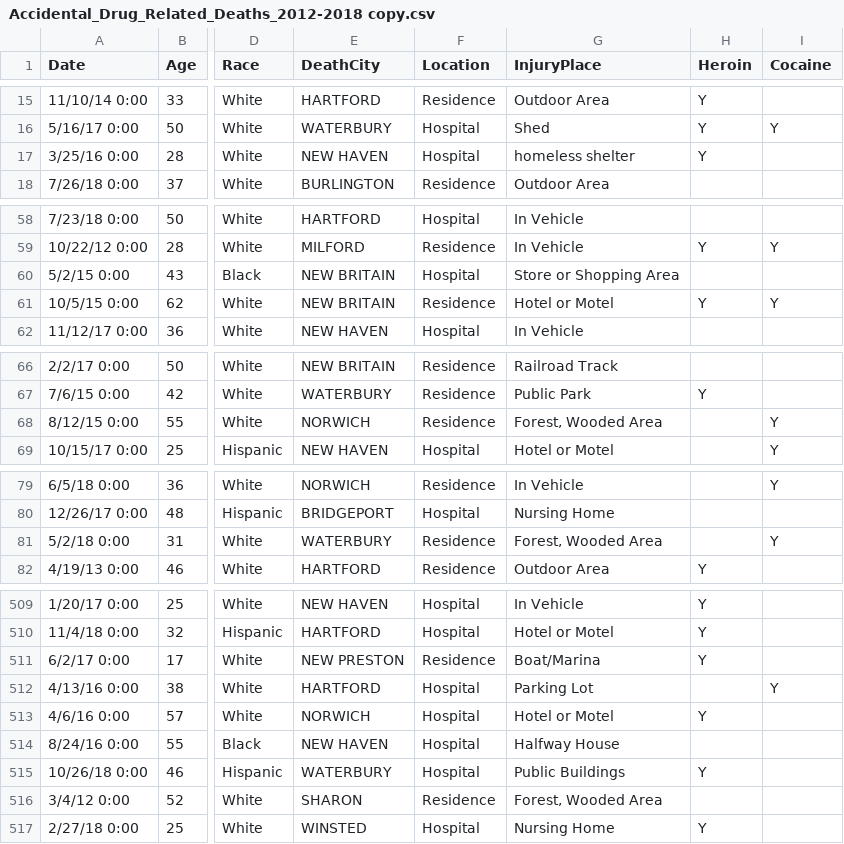
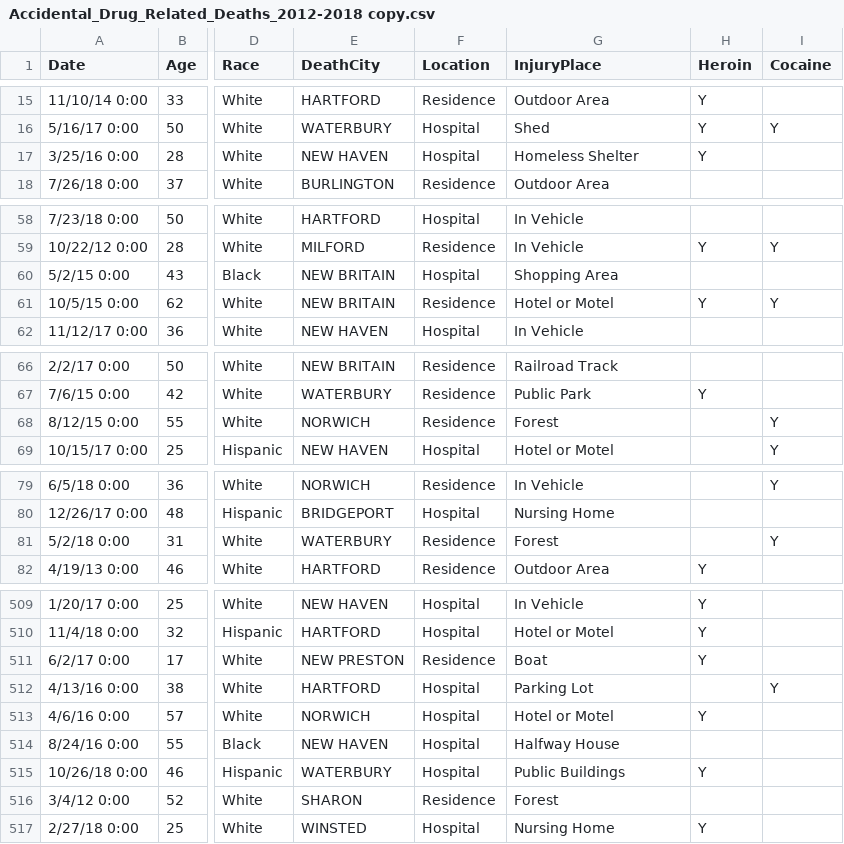
Before and after one commit to elenamlutz/data-studio-projects, a CSV file: Week 2/Accidental_Drug_Related_Deaths_2012-2018 copy.csv, drawn as a sheet; only a part is shown, gaps mark what is left out; the diff covers the shown part only; the diff names each change by its address in the sheet, - before the commit and + after, or states it on an @@ line.

```diff
--- a/Week 2/Accidental_Drug_Related_Deaths_2012-2018 copy.csv
+++ b/Week 2/Accidental_Drug_Related_Deaths_2012-2018 copy.csv
-G17 (InjuryPlace): homeless shelter
+G17 (InjuryPlace): Homeless Shelter
-G60 (InjuryPlace): Store or Shopping Area
+G60 (InjuryPlace): Shopping Area
-G68 (InjuryPlace): Forest, Wooded Area
+G68 (InjuryPlace): Forest
-G81 (InjuryPlace): Forest, Wooded Area
+G81 (InjuryPlace): Forest
-G511 (InjuryPlace): Boat/Marina
+G511 (InjuryPlace): Boat
-G516 (InjuryPlace): Forest, Wooded Area
+G516 (InjuryPlace): Forest
```
Also changed, not shown: 33 edited cells elsewhere in this file.
